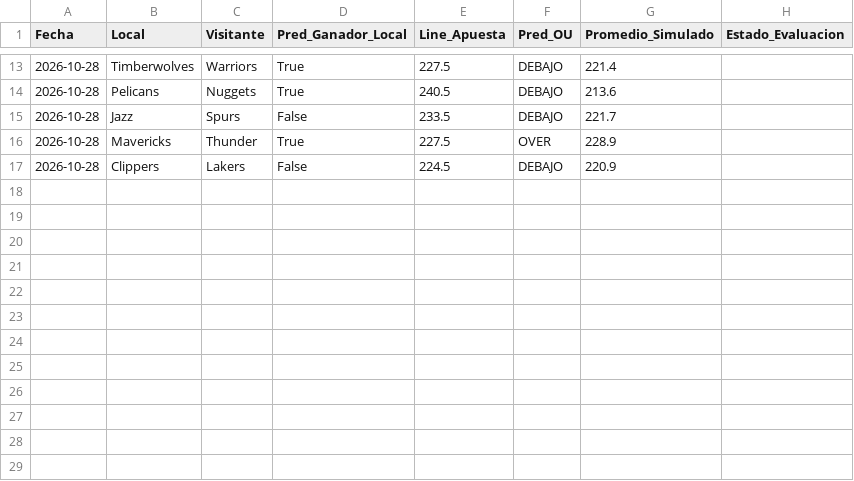
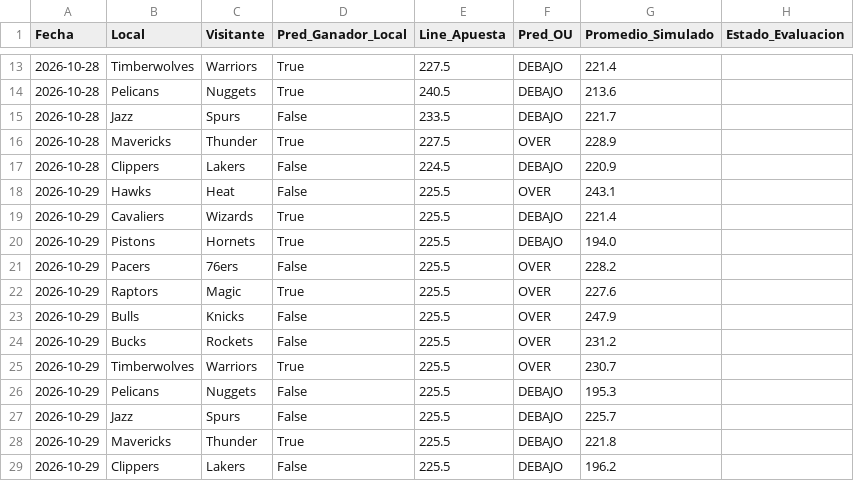
Before and after one commit to granpapiangel-beep/Modelo-autonomo, a CSV file: historial_evaluaciones_nba.csv, drawn as a sheet; only a part is shown, gaps mark what is left out.

```diff
--- a/historial_evaluaciones_nba.csv
+++ b/historial_evaluaciones_nba.csv
@@ -17 +17,13 @@ Fecha,Local,Visitante,Pred_Ganador_Local,Line_Apuesta,Pred_OU,Promedio_Simulado,
 2026-10-28,Clippers,Lakers,False,224.5,DEBAJO,220.9,
+2026-10-29,Hawks,Heat,False,225.5,OVER,243.1,
+2026-10-29,Cavaliers,Wizards,True,225.5,DEBAJO,221.4,
+2026-10-29,Pistons,Hornets,True,225.5,DEBAJO,194.0,
+2026-10-29,Pacers,76ers,False,225.5,OVER,228.2,
+2026-10-29,Raptors,Magic,True,225.5,OVER,227.6,
+2026-10-29,Bulls,Knicks,False,225.5,OVER,247.9,
+2026-10-29,Bucks,Rockets,False,225.5,OVER,231.2,
+2026-10-29,Timberwolves,Warriors,True,225.5,OVER,230.7,
+2026-10-29,Pelicans,Nuggets,False,225.5,DEBAJO,195.3,
+2026-10-29,Jazz,Spurs,False,225.5,DEBAJO,225.7,
+2026-10-29,Mavericks,Thunder,True,225.5,DEBAJO,221.8,
+2026-10-29,Clippers,Lakers,False,225.5,DEBAJO,196.2,
```
